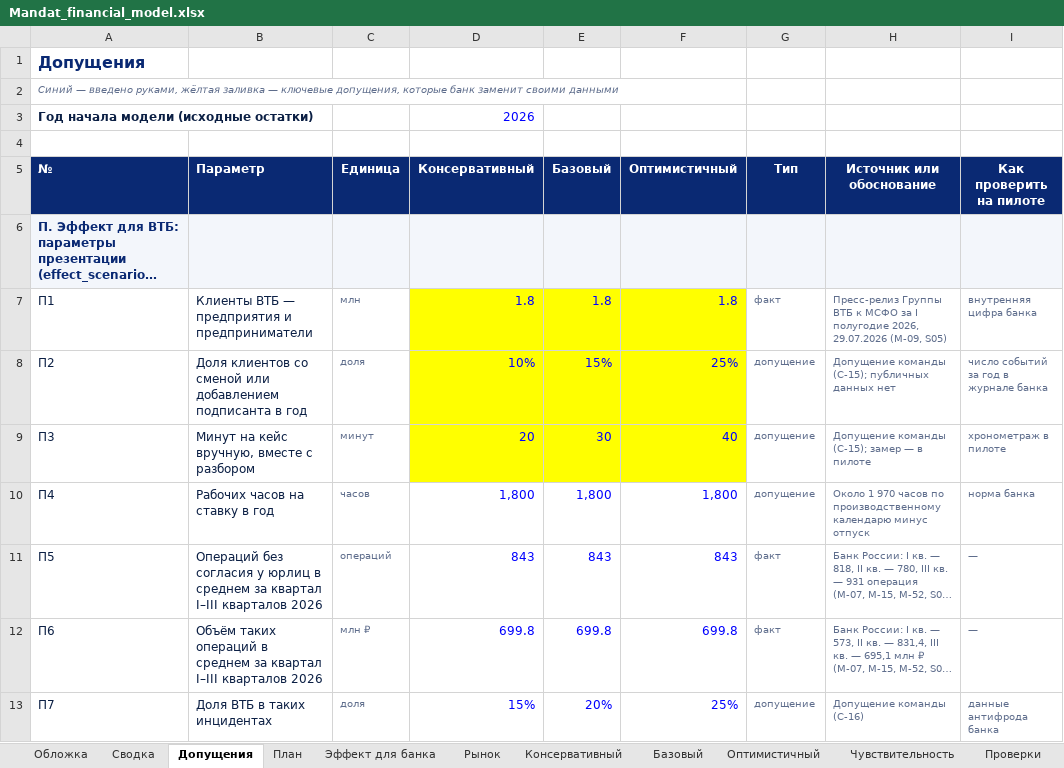
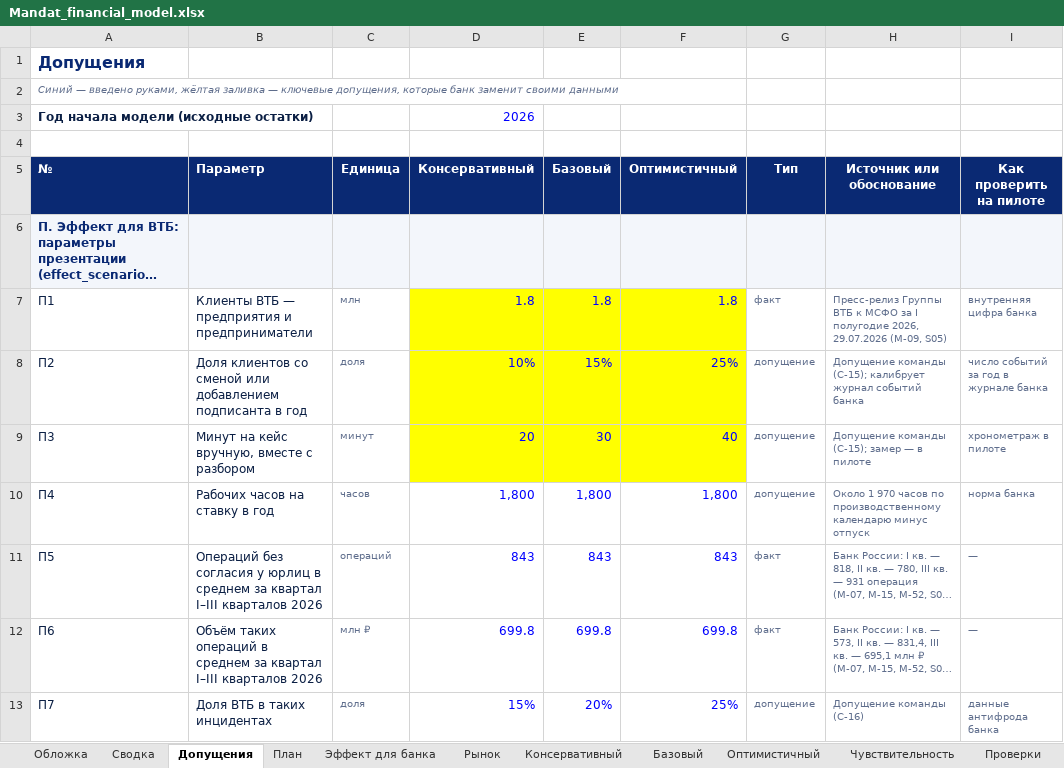
Before and after one commit to KonkovDV/Mandat, an Excel workbook: submission/analytics/out/Mandat_financial_model.xlsx, sheet Допущения, drawn as a sheet; only a part is shown; long unchanged cells end in …; values as stored, in another font and other column widths than the file's, no borders; the diff names each change by its address in the sheet, - before the commit and + after, or states it on an @@ line.

Commit message:
build: analytics package rebuilt from the updated templates

```diff
--- a/submission/analytics/out/Mandat_financial_model.xlsx (sheet Допущения)
+++ b/submission/analytics/out/Mandat_financial_model.xlsx (sheet Допущения)
-H8 (Источник или обоснование): …команды (C-15); публичных данных нет
+H8 (Источник или обоснование): …команды (C-15); калибрует журнал событий банка
```
Also changed, not shown: charts or pictures, 7 other files.
